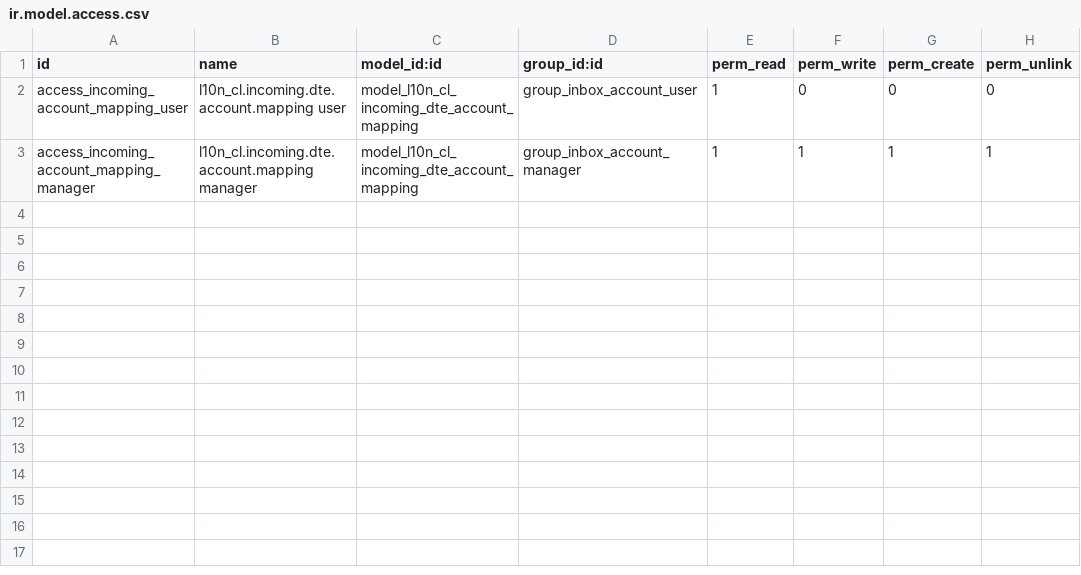
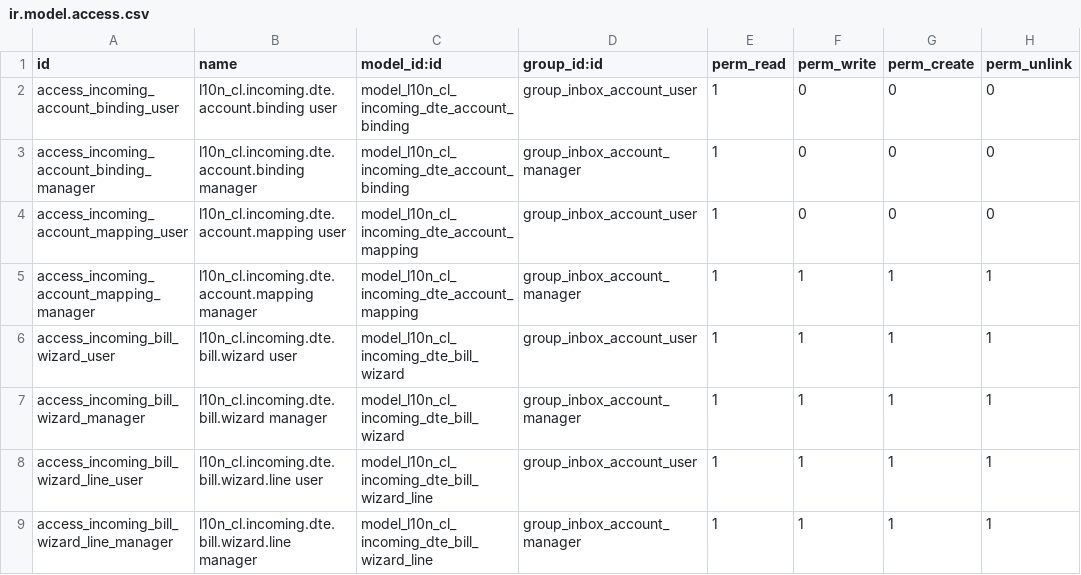
Before and after one commit to fsmw/l10n-chile, a CSV file: l10n_cl_dte_inbox_account/security/ir.model.access.csv, drawn as a sheet.

Commit message:
[ADD] l10n_cl_dte_inbox_account: bind bills
Create or link native vendor bill drafts through an explicit reviewed action.
Preserve immutable provenance, reject duplicate fiscal identities and protect
bill identity, lines and native posting. Keep the transaction, permissions and
accounting guards together with their regression tests.

```diff
--- a/l10n_cl_dte_inbox_account/security/ir.model.access.csv
+++ b/l10n_cl_dte_inbox_account/security/ir.model.access.csv
@@ -1,3 +1,9 @@
 id,name,model_id:id,group_id:id,perm_read,perm_write,perm_create,perm_unlink
+access_incoming_account_binding_user,l10n_cl.incoming.dte.account.binding user,model_l10n_cl_incoming_dte_account_binding,group_inbox_account_user,1,0,0,0
+access_incoming_account_binding_manager,l10n_cl.incoming.dte.account.binding manager,model_l10n_cl_incoming_dte_account_binding,group_inbox_account_manager,1,0,0,0
 access_incoming_account_mapping_user,l10n_cl.incoming.dte.account.mapping user,model_l10n_cl_incoming_dte_account_mapping,group_inbox_account_user,1,0,0,0
 access_incoming_account_mapping_manager,l10n_cl.incoming.dte.account.mapping manager,model_l10n_cl_incoming_dte_account_mapping,group_inbox_account_manager,1,1,1,1
+access_incoming_bill_wizard_user,l10n_cl.incoming.dte.bill.wizard user,model_l10n_cl_incoming_dte_bill_wizard,group_inbox_account_user,1,1,1,1
+access_incoming_bill_wizard_manager,l10n_cl.incoming.dte.bill.wizard manager,model_l10n_cl_incoming_dte_bill_wizard,group_inbox_account_manager,1,1,1,1
+access_incoming_bill_wizard_line_user,l10n_cl.incoming.dte.bill.wizard.line user,model_l10n_cl_incoming_dte_bill_wizard_line,group_inbox_account_user,1,1,1,1
+access_incoming_bill_wizard_line_manager,l10n_cl.incoming.dte.bill.wizard.line manager,model_l10n_cl_incoming_dte_bill_wizard_line,group_inbox_account_manager,1,1,1,1
```
Also changed, not shown: 21 other files.
